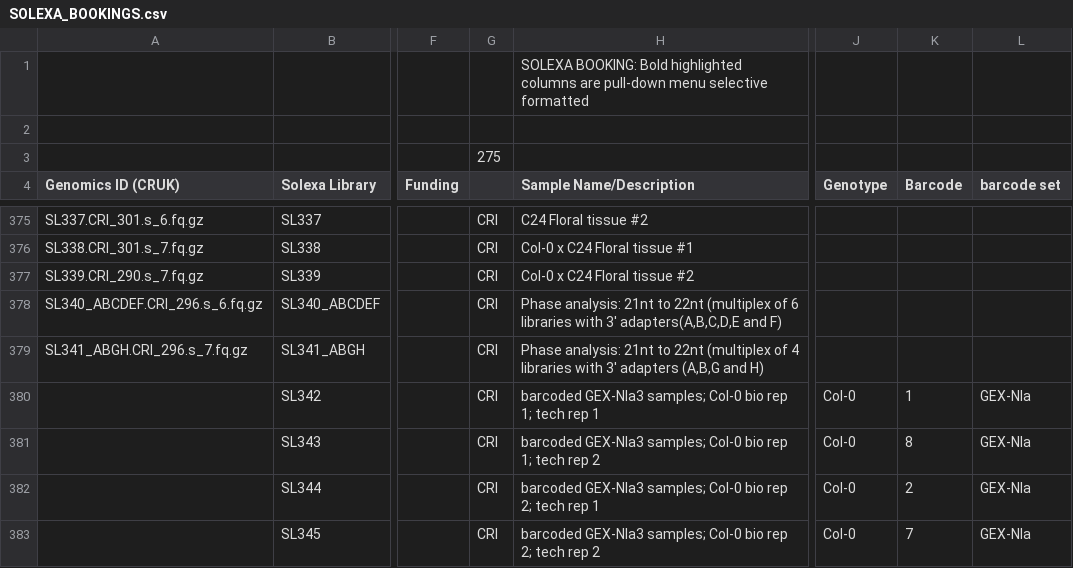
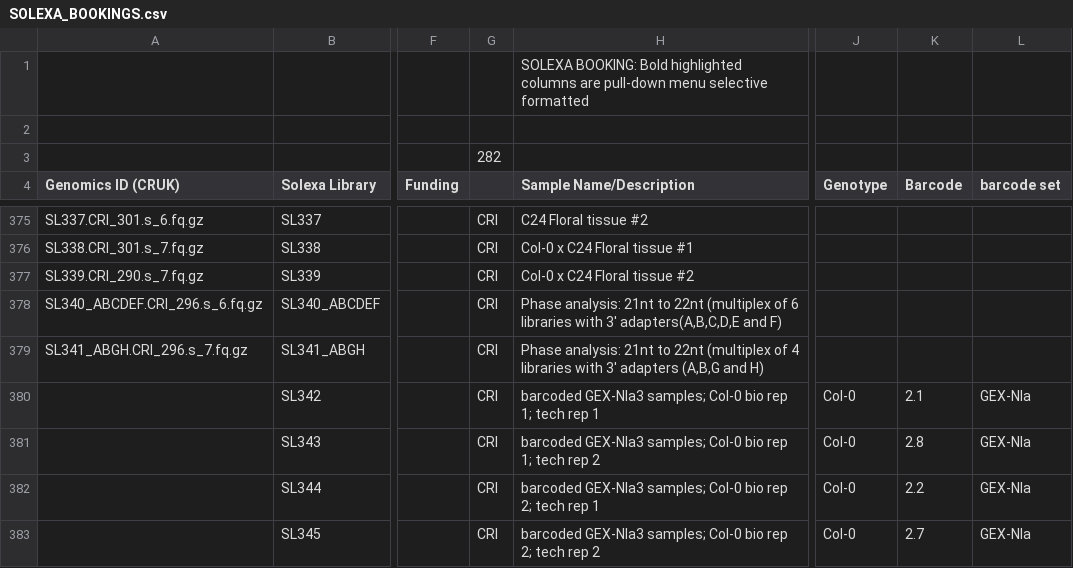
Before and after one commit to kimrutherford/plantsci-pipeline, a CSV file: etc/SOLEXA_BOOKINGS.csv, drawn as a sheet; only a part is shown, gaps mark what is left out; the diff covers the shown part only; the diff names each change by its address in the sheet, - before the commit and + after, or states it on an @@ line.

```diff
--- a/etc/SOLEXA_BOOKINGS.csv
+++ b/etc/SOLEXA_BOOKINGS.csv
-G3: 275
+G3: 282
-K380 (Barcode): 1
+K380 (Barcode): 2.1
-K381 (Barcode): 8
+K381 (Barcode): 2.8
-K382 (Barcode): 2
+K382 (Barcode): 2.2
-K383 (Barcode): 7
+K383 (Barcode): 2.7
```
Also changed, not shown: 6 added rows and 21 edited cells elsewhere in this file.
